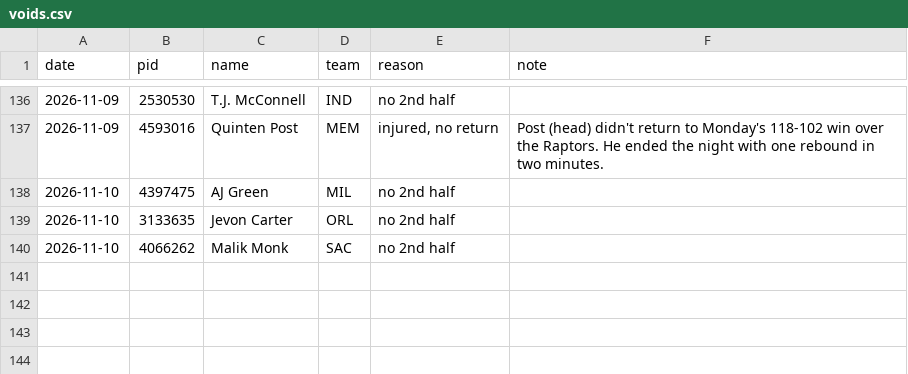
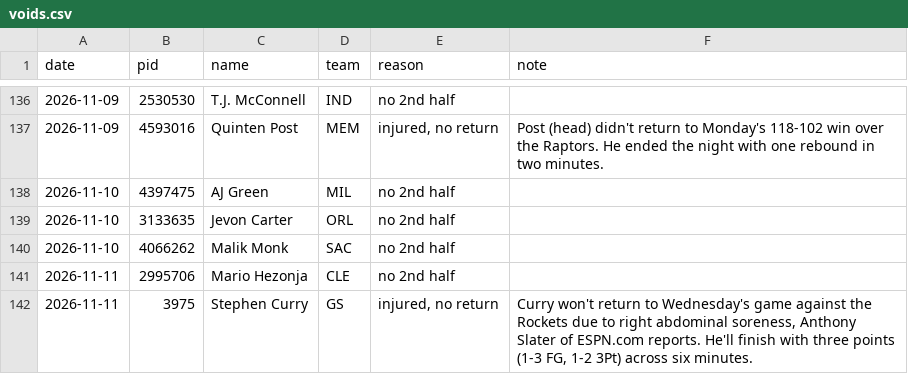
Before and after one commit to jlwin1995-alt/Bball, a CSV file: data/log/voids.csv, drawn as a sheet; only a part is shown, gaps mark what is left out; the diff names each change by its address in the sheet, - before the commit and + after, or states it on an @@ line.

```diff
--- a/data/log/voids.csv
+++ b/data/log/voids.csv
+row 141: 2026-11-11 | 2995706 | Mario Hezonja | CLE | no 2nd half
+row 142: 2026-11-11 | 3975 | Stephen Curry | GS | injured, no return | Curry won't return to Wednesday's game against the Rockets due to right abdominal soreness, Anthony Slater of ESPN.com reports. He'll finish with three points (1-3 FG, 1-2 3Pt) across six minutes.
```
Also changed, not shown: data/raw/injuries.csv, data/raw/rosters.csv, 47 other files.
